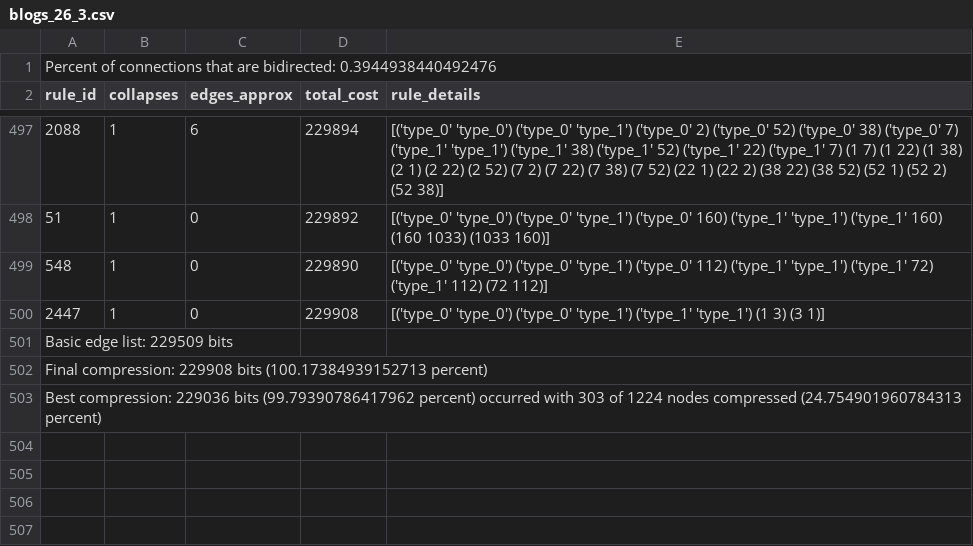
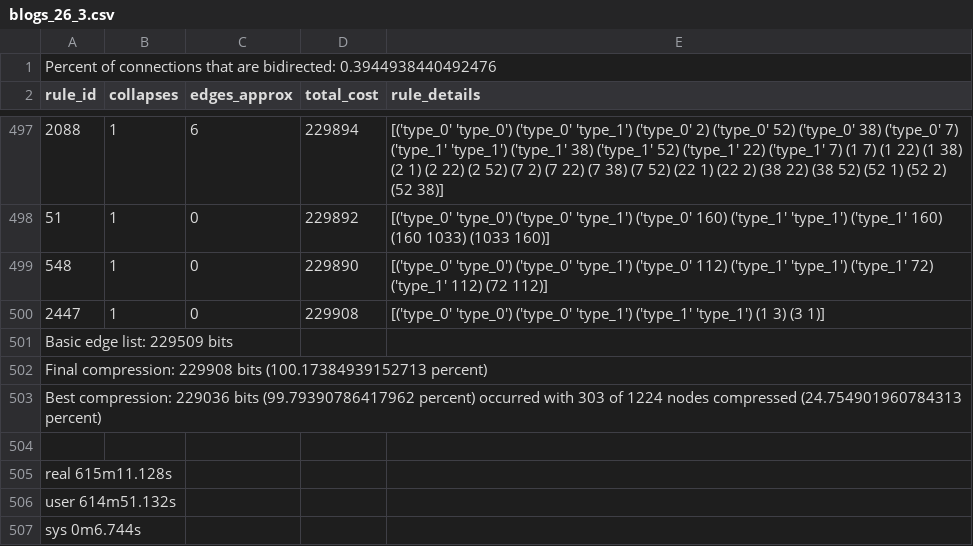
Before and after one commit to SteveWillowby/Three_Parts_Tree, a CSV file: output_files/blogs_26_i/blogs_26_3.csv, drawn as a sheet; only a part is shown, gaps mark what is left out.

Commit message:
Added time to an blogs_26_3.csv

```diff
--- a/output_files/blogs_26_i/blogs_26_3.csv
+++ b/output_files/blogs_26_i/blogs_26_3.csv
@@ -503 +503,5 @@ Final compression: 229908 bits (100.17384939152713 percent)
 Best compression: 229036 bits (99.79390786417962 percent) occurred with 303 of 1224 nodes compressed (24.754901960784313 percent)
+
+real    615m11.128s
+user    614m51.132s
+sys     0m6.744s
```
